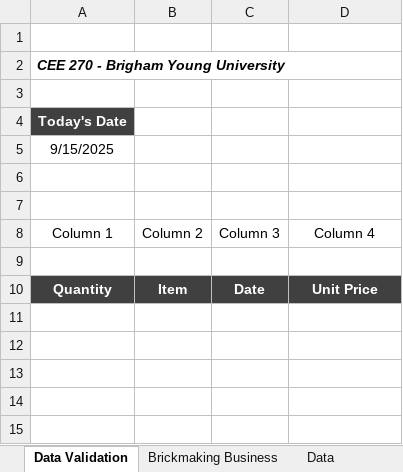
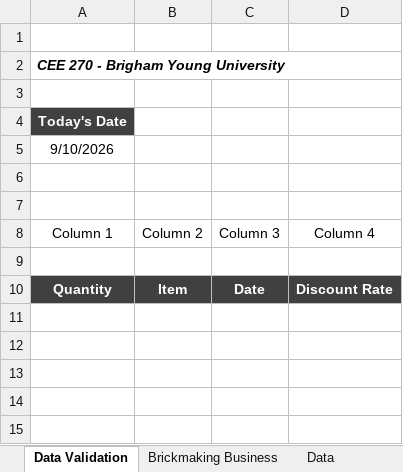
Before and after one commit to byu-cce270/content, an Excel workbook: docs/unit1/3_pivot_goalseek/(Starter-Workbook)-Class-Pivot-GoalSeek-DataV.xlsx, sheet Data Validation, drawn as a sheet; only a part is shown; values as stored, in another font and other column widths than the file's, no borders; charts and pictures not drawn; the diff names each change by its address in the sheet, - before the commit and + after, or states it on an @@ line.

```diff
--- a/docs/unit1/3_pivot_goalseek/(Starter-Workbook)-Class-Pivot-GoalSeek-DataV.xlsx (sheet Data Validation)
+++ b/docs/unit1/3_pivot_goalseek/(Starter-Workbook)-Class-Pivot-GoalSeek-DataV.xlsx (sheet Data Validation)
-A5 (Column 1): 9/15/2025
+A5 (Column 1): 9/10/2026
-D10 (Column 4): Unit Price
+D10 (Column 4): Discount Rate
```
Also changed, not shown: sheet Data, sheet Pivot Table, other sheet tabs, charts or pictures, docs/unit1/3_pivot_goalseek/(Starter-Workbook)-HW-Pivot-GoalSeek-DataV.xlsx, docs/unit1/3_pivot_goalseek/(Starter-Workbook)-Pre-Pivot-GoalSeek-DataV.xlsx, 8 other files.
